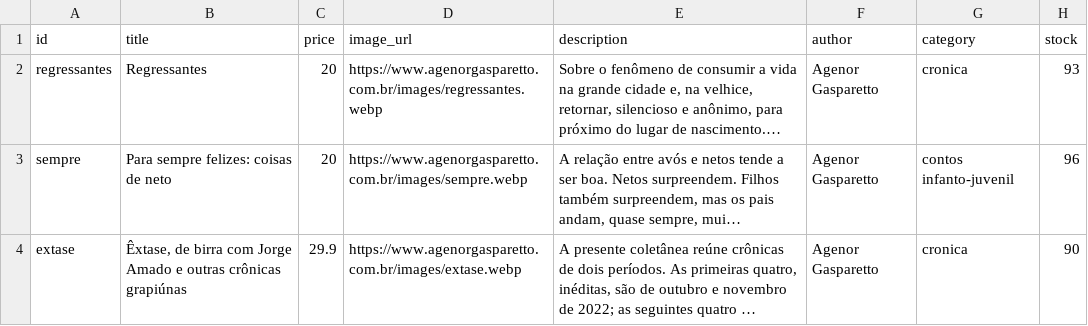
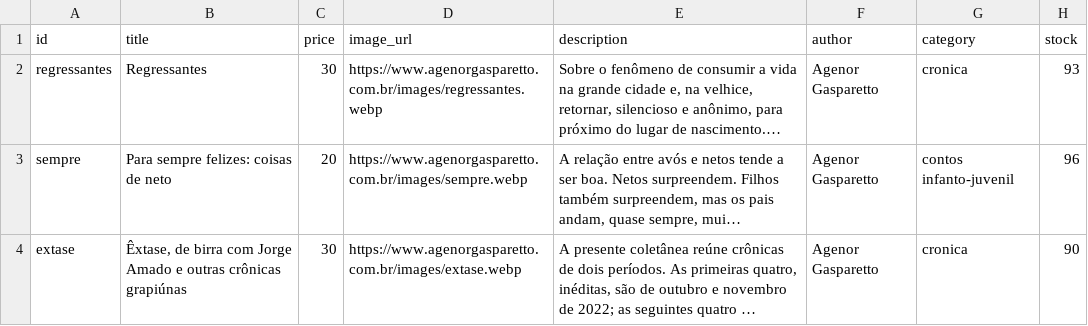
Before and after one commit to lmgaspa/ec-ruypovoas, a CSV file: backend-monolito/src/main/resources/books.csv, drawn as a sheet; long unchanged cells end in …; the diff names each change by its address in the sheet, - before the commit and + after, or states it on an @@ line.

Commit message:
new prices

```diff
--- a/backend-monolito/src/main/resources/books.csv
+++ b/backend-monolito/src/main/resources/books.csv
-C2 (price): 20
+C2 (price): 30
-C4 (price): 29.9
+C4 (price): 30
```
Also changed, not shown: 3 other files.
